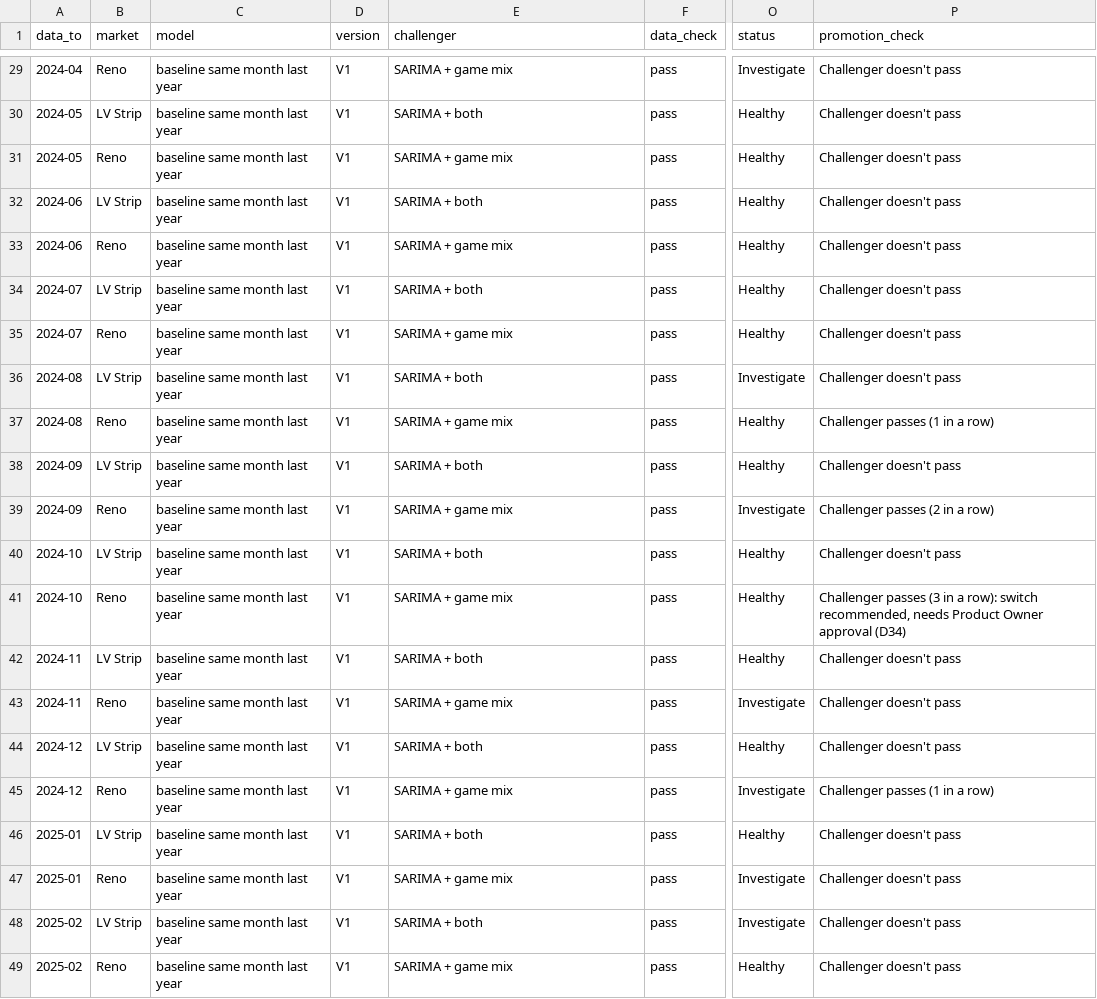
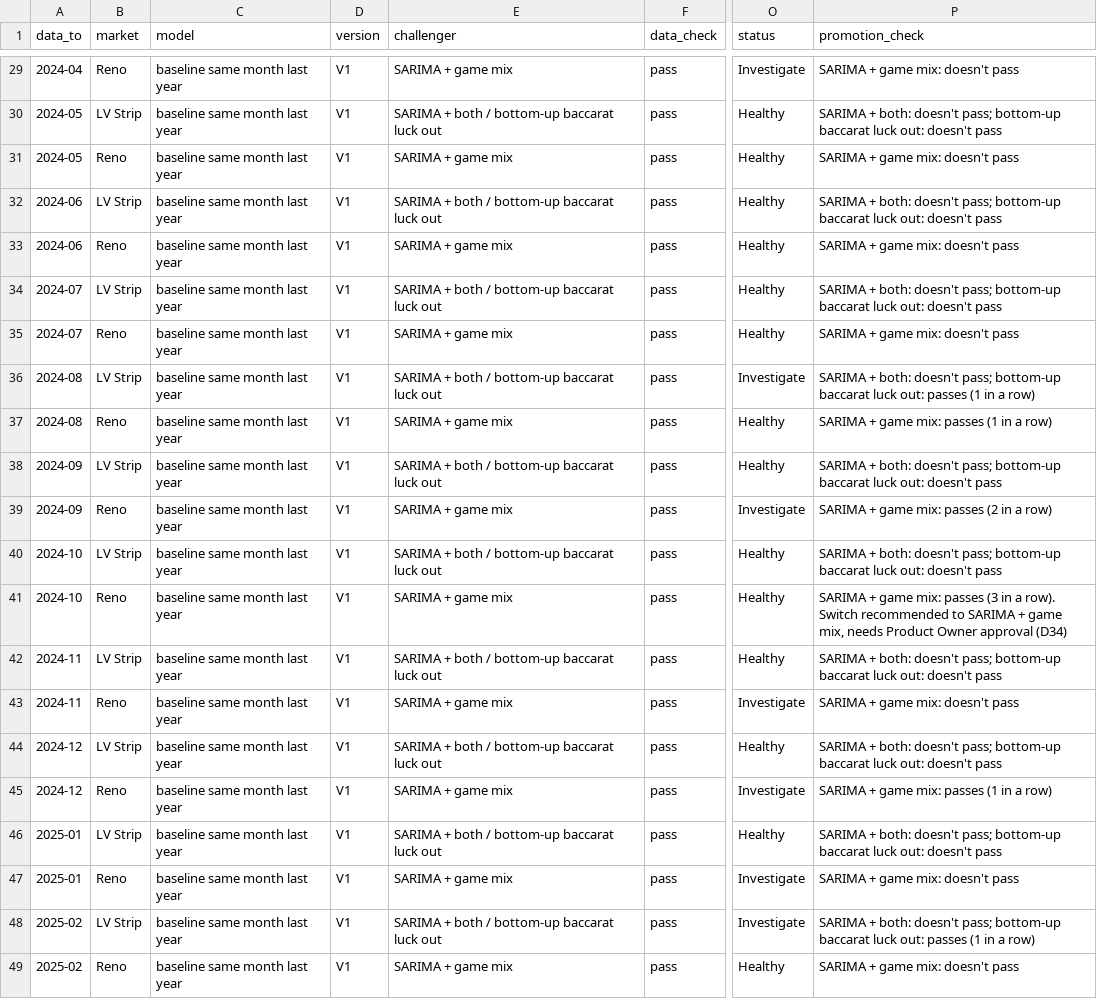
Before and after one commit to tezla-timemachine/casino-revenue-forecasting, a CSV file: data/monitoring/monthly_status.csv, drawn as a sheet; only a part is shown, gaps mark what is left out; the diff covers the shown part only; the diff names each change by its address in the sheet, - before the commit and + after, or states it on an @@ line.

```diff
--- a/data/monitoring/monthly_status.csv
+++ b/data/monitoring/monthly_status.csv
-P29 (promotion_check): Challenger doesn't pass
+P29 (promotion_check): SARIMA + game mix: doesn't pass
-E30 (challenger): SARIMA + both
+E30 (challenger): SARIMA + both / bottom-up baccarat luck out
-P30 (promotion_check): Challenger doesn't pass
+P30 (promotion_check): SARIMA + both: doesn't pass; bottom-up baccarat luck out: doesn't pass
-P31 (promotion_check): Challenger doesn't pass
+P31 (promotion_check): SARIMA + game mix: doesn't pass
-E32 (challenger): SARIMA + both
+E32 (challenger): SARIMA + both / bottom-up baccarat luck out
-P32 (promotion_check): Challenger doesn't pass
+P32 (promotion_check): SARIMA + both: doesn't pass; bottom-up baccarat luck out: doesn't pass
-P33 (promotion_check): Challenger doesn't pass
+P33 (promotion_check): SARIMA + game mix: doesn't pass
-E34 (challenger): SARIMA + both
+E34 (challenger): SARIMA + both / bottom-up baccarat luck out
-P34 (promotion_check): Challenger doesn't pass
+P34 (promotion_check): SARIMA + both: doesn't pass; bottom-up baccarat luck out: doesn't pass
-P35 (promotion_check): Challenger doesn't pass
+P35 (promotion_check): SARIMA + game mix: doesn't pass
-E36 (challenger): SARIMA + both
+E36 (challenger): SARIMA + both / bottom-up baccarat luck out
-P36 (promotion_check): Challenger doesn't pass
+P36 (promotion_check): SARIMA + both: doesn't pass; bottom-up baccarat luck out: passes (1 in a row)
-P37 (promotion_check): Challenger passes (1 in a row)
+P37 (promotion_check): SARIMA + game mix: passes (1 in a row)
-E38 (challenger): SARIMA + both
+E38 (challenger): SARIMA + both / bottom-up baccarat luck out
-P38 (promotion_check): Challenger doesn't pass
+P38 (promotion_check): SARIMA + both: doesn't pass; bottom-up baccarat luck out: doesn't pass
-P39 (promotion_check): Challenger passes (2 in a row)
+P39 (promotion_check): SARIMA + game mix: passes (2 in a row)
-E40 (challenger): SARIMA + both
+E40 (challenger): SARIMA + both / bottom-up baccarat luck out
-P40 (promotion_check): Challenger doesn't pass
+P40 (promotion_check): SARIMA + both: doesn't pass; bottom-up baccarat luck out: doesn't pass
-P41 (promotion_check): Challenger passes (3 in a row): switch recommended, needs Product…
+P41 (promotion_check): SARIMA + game mix: passes (3 in a row). Switch recommended to SARIMA + game mix, needs Product…
-E42 (challenger): SARIMA + both
+E42 (challenger): SARIMA + both / bottom-up baccarat luck out
-P42 (promotion_check): Challenger doesn't pass
+P42 (promotion_check): SARIMA + both: doesn't pass; bottom-up baccarat luck out: doesn't pass
-P43 (promotion_check): Challenger doesn't pass
+P43 (promotion_check): SARIMA + game mix: doesn't pass
-E44 (challenger): SARIMA + both
+E44 (challenger): SARIMA + both / bottom-up baccarat luck out
-P44 (promotion_check): Challenger doesn't pass
+P44 (promotion_check): SARIMA + both: doesn't pass; bottom-up baccarat luck out: doesn't pass
-P45 (promotion_check): Challenger passes (1 in a row)
+P45 (promotion_check): SARIMA + game mix: passes (1 in a row)
-E46 (challenger): SARIMA + both
+E46 (challenger): SARIMA + both / bottom-up baccarat luck out
-P46 (promotion_check): Challenger doesn't pass
+P46 (promotion_check): SARIMA + both: doesn't pass; bottom-up baccarat luck out: doesn't pass
-P47 (promotion_check): Challenger doesn't pass
+P47 (promotion_check): SARIMA + game mix: doesn't pass
-E48 (challenger): SARIMA + both
+E48 (challenger): SARIMA + both / bottom-up baccarat luck out
-P48 (promotion_check): Challenger doesn't pass
+P48 (promotion_check): SARIMA + both: doesn't pass; bottom-up baccarat luck out: passes (1 in a row)
-P49 (promotion_check): Challenger doesn't pass
+P49 (promotion_check): SARIMA + game mix: doesn't pass
```
Also changed, not shown: 76 edited cells elsewhere in this file, data/monitoring/forecast_log.csv, 11 other files.
